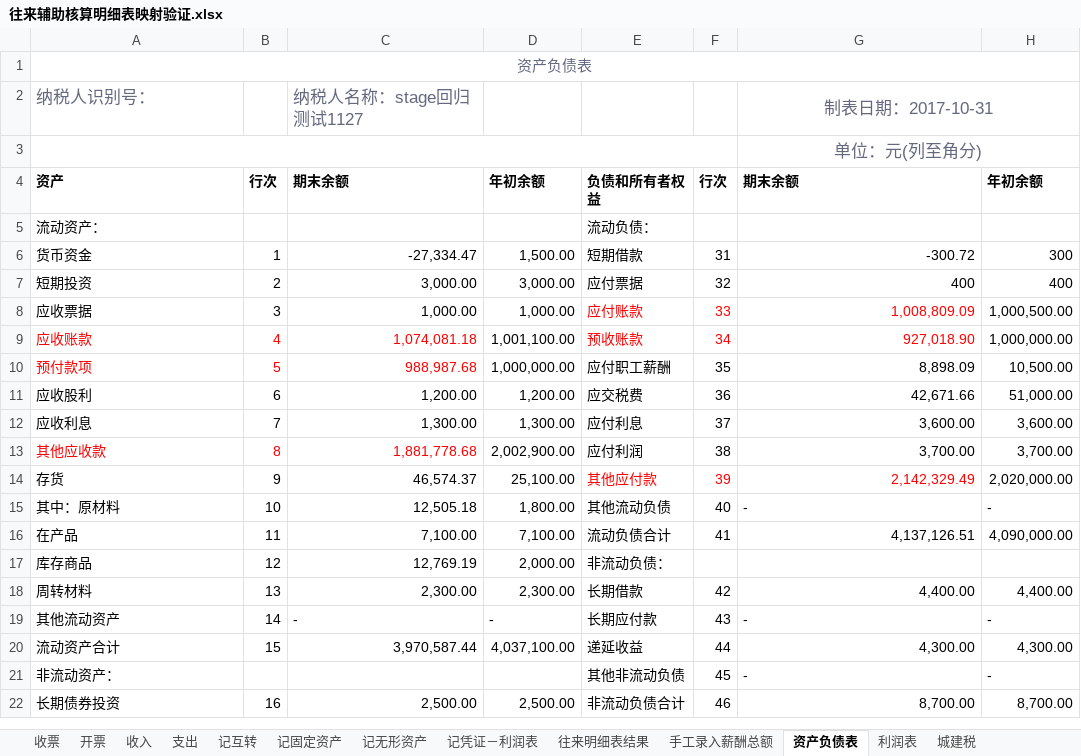
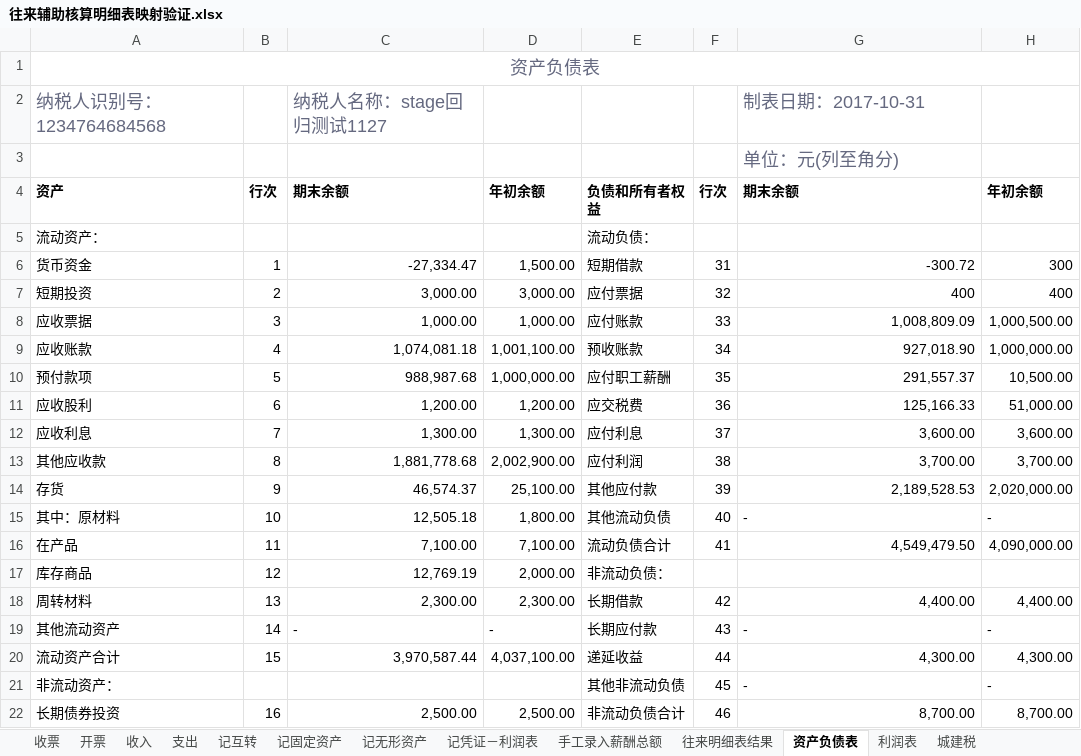
Before and after one commit to huangcaiyan/e2e-test, an Excel workbook: test_data/cai/往来辅助核算明细表映射验证.xlsx, sheet 资产负债表, drawn as a sheet; only a part is shown; values as stored, in another font and other column widths than the file's, no borders; the diff covers the shown part only; the diff names each change by its address in the sheet, - before the commit and + after, or states it on an @@ line.

```diff
--- a/test_data/cai/往来辅助核算明细表映射验证.xlsx (sheet 资产负债表)
+++ b/test_data/cai/往来辅助核算明细表映射验证.xlsx (sheet 资产负债表)
@@ sheet tab order changed: 收票 | 开票 | 收入 | 支出 | 记互转 | 记固定资产 | 记无形资产 | 记凭证－利润表 | 手工录入薪酬总额 | 往来明细表结果 | 资产负债表 | 利润表 | 城建税 @@
@@ A1:A2 text size: larger @@
-A2: 纳税人识别号：
+A2: 纳税人识别号：1234764684568
@@ C2 text size: larger @@
@@ G2:G3 text size: larger, alignment: center → left @@
-G2:H2 merged
-A3:F3 merged
-G3:H3 merged
-E8:G9 text colour: #FF0000
+E8:G9 text colour: black
-A9:C10 text colour: #FF0000
+A9:C10 text colour: black
-G10: 8,898.09
+G10: 291,557.37
-G11: 42,671.66
+G11: 125,166.33
-A13:C13 text colour: #FF0000
+A13:C13 text colour: black
-E14:G14 text colour: #FF0000
+E14:G14 text colour: black
-G14: 2,142,329.49
+G14: 2,189,528.53
-G16: 4,137,126.51
+G16: 4,549,479.50
```
Also changed, not shown: 9 edited cells elsewhere in this sheet, sheet 往来明细表结果, formulas that keep their value, 5 other files.
